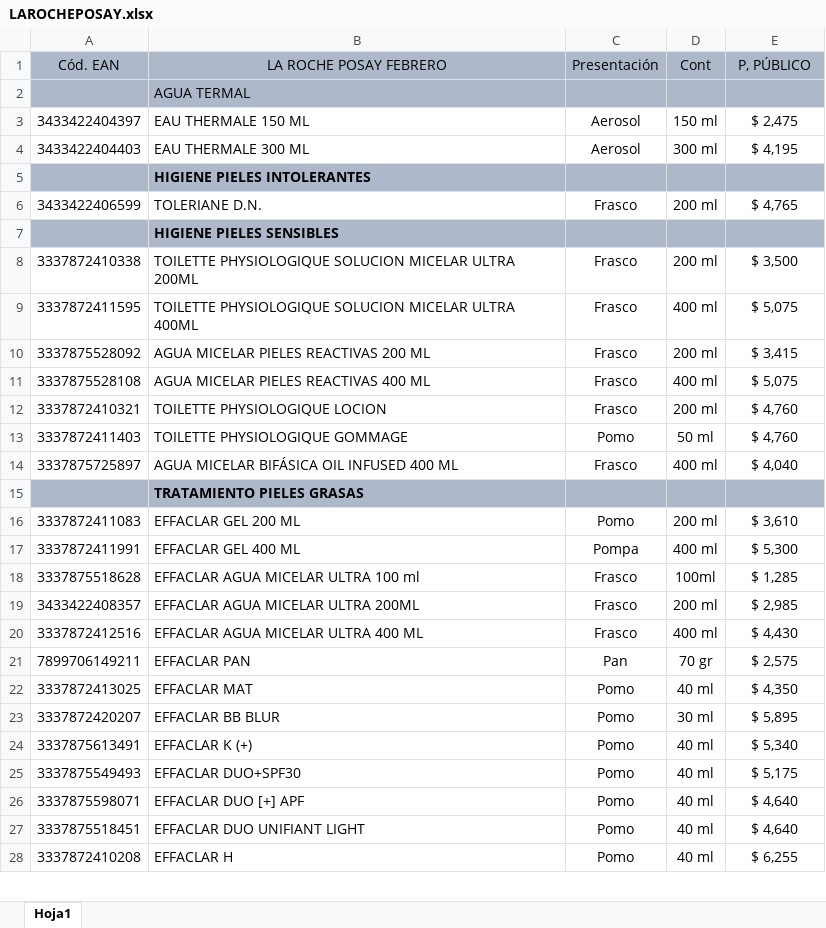
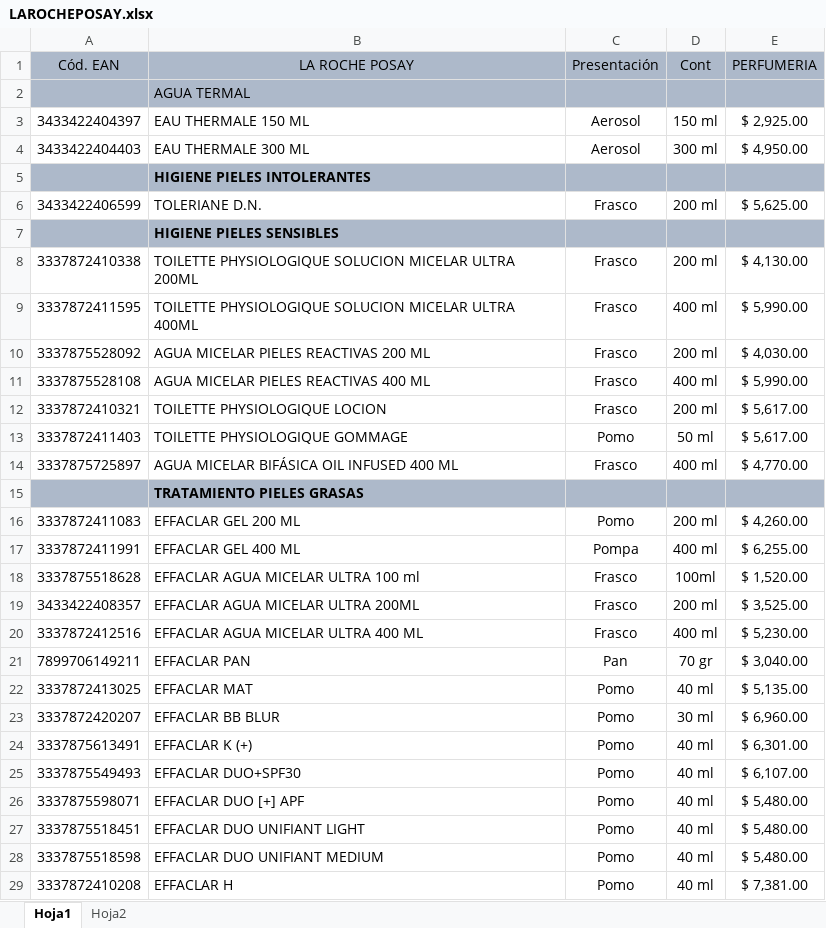
Before and after one commit to gomedie1974/LaMutual, an Excel workbook: image/LAROCHEPOSAY.xlsx, sheet Hoja1, drawn as a sheet; only a part is shown; values as stored, in another font and other column widths than the file's, no borders; addresses are those after the commit; the diff covers the shown part only; the diff names each change by its address in the sheet, - before the commit and + after, or states it on an @@ line.

```diff
--- a/image/LAROCHEPOSAY.xlsx (sheet Hoja1)
+++ b/image/LAROCHEPOSAY.xlsx (sheet Hoja1)
+sheet tab: Hoja2
-B1: LA ROCHE POSAY FEBRERO
+B1: LA ROCHE POSAY
-E1: P, PÚBLICO
+E1: PERFUMERIA
-E3 (PERFUMERIA): $ 2,475
+E3 (PERFUMERIA): $ 2,925.00
-E4 (PERFUMERIA): $ 4,195
+E4 (PERFUMERIA): $ 4,950.00
-E6 (PERFUMERIA): $ 4,765
+E6 (PERFUMERIA): $ 5,625.00
-E8 (PERFUMERIA): $ 3,500
+E8 (PERFUMERIA): $ 4,130.00
-E9 (PERFUMERIA): $ 5,075
+E9 (PERFUMERIA): $ 5,990.00
-E10 (PERFUMERIA): $ 3,415
+E10 (PERFUMERIA): $ 4,030.00
-E11 (PERFUMERIA): $ 5,075
+E11 (PERFUMERIA): $ 5,990.00
-E12:E13 (PERFUMERIA): $ 4,760
+E12:E13 (PERFUMERIA): $ 5,617.00
-E14 (PERFUMERIA): $ 4,040
+E14 (PERFUMERIA): $ 4,770.00
-E16 (PERFUMERIA): $ 3,610
+E16 (PERFUMERIA): $ 4,260.00
-E17 (PERFUMERIA): $ 5,300
+E17 (PERFUMERIA): $ 6,255.00
-E18 (PERFUMERIA): $ 1,285
+E18 (PERFUMERIA): $ 1,520.00
-E19 (PERFUMERIA): $ 2,985
+E19 (PERFUMERIA): $ 3,525.00
-E20 (PERFUMERIA): $ 4,430
+E20 (PERFUMERIA): $ 5,230.00
-E21 (PERFUMERIA): $ 2,575
+E21 (PERFUMERIA): $ 3,040.00
-E22 (PERFUMERIA): $ 4,350
+E22 (PERFUMERIA): $ 5,135.00
-E23 (PERFUMERIA): $ 5,895
+E23 (PERFUMERIA): $ 6,960.00
-E24 (PERFUMERIA): $ 5,340
+E24 (PERFUMERIA): $ 6,301.00
-E25 (PERFUMERIA): $ 5,175
+E25 (PERFUMERIA): $ 6,107.00
-E26:E27 (PERFUMERIA): $ 4,640
+E26:E27 (PERFUMERIA): $ 5,480.00
+row 28: 3337875518598 | EFFACLAR DUO UNIFIANT MEDIUM | Pomo | 40 ml | $ 5,480.00
-E29 (PERFUMERIA): $ 6,255
+E29 (PERFUMERIA): $ 7,381.00
```
Also changed, not shown: 12 added rows, 9 removed rows and 104 edited cells elsewhere in this sheet, image/VICHY.xlsx, 3 other files.
